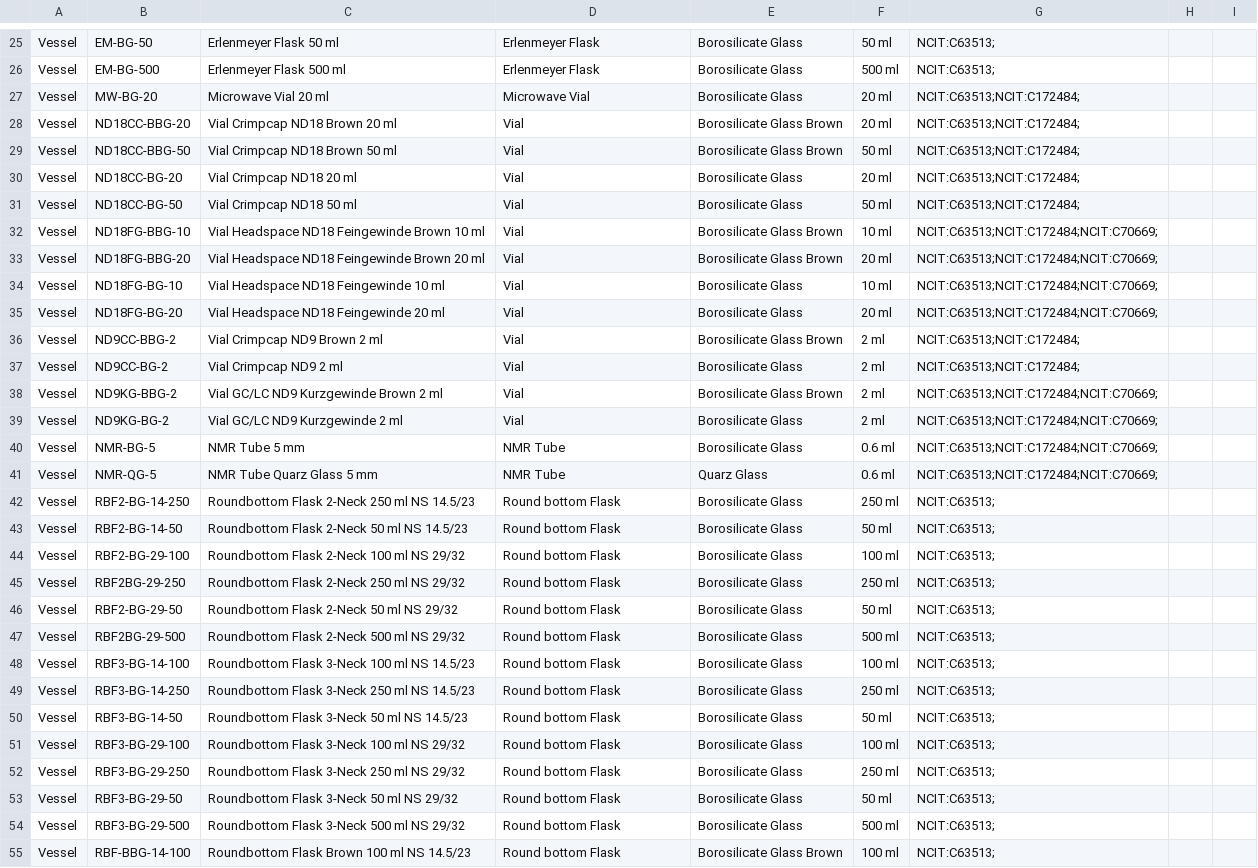
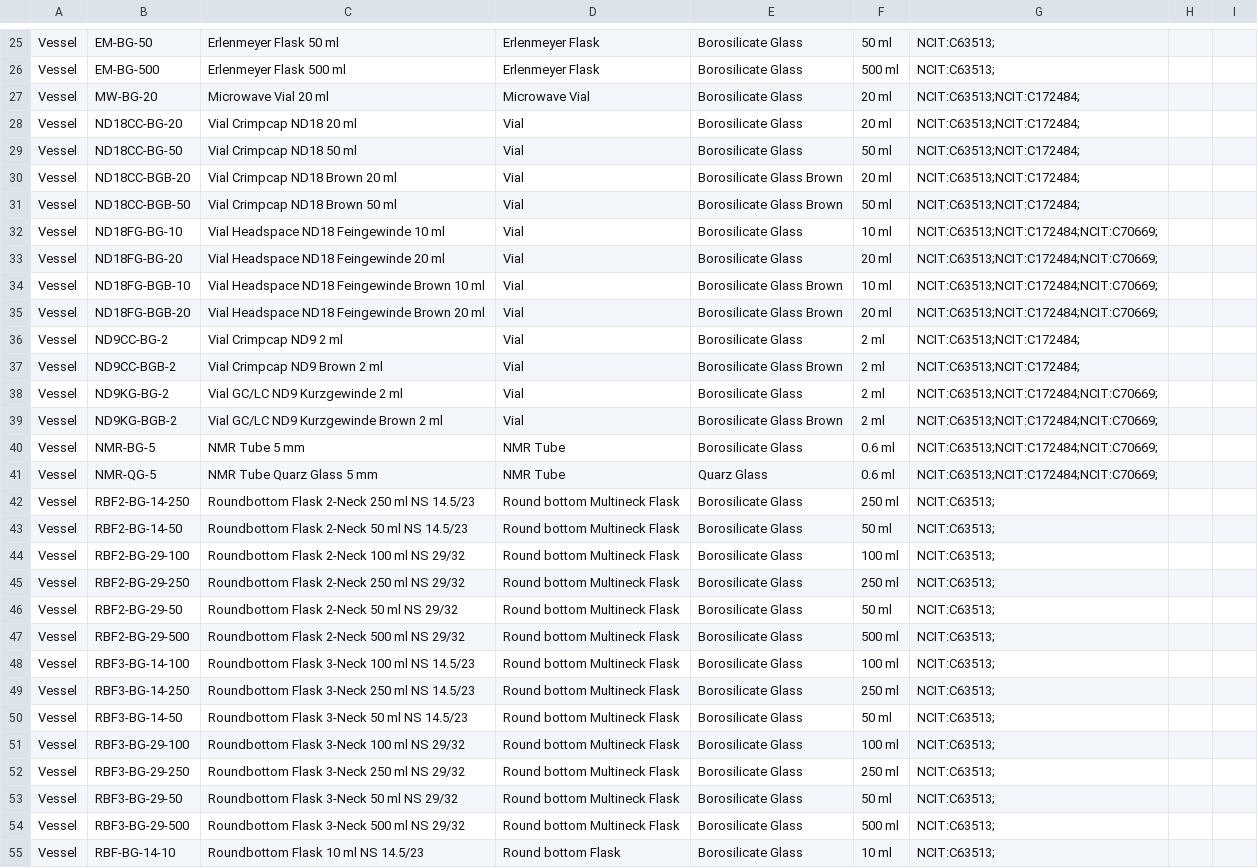
Before and after one commit to cbuggle/chemotion_ELN, a CSV file: data/reaction-process-editor/vessels/Vessels.csv, drawn as a sheet; only a part is shown, gaps mark what is left out; the shorter side is filled out with more unchanged rows; removed rows and columns are numbered as before the commit, all else as after; the diff covers the shown part only; the diff names each change by its address in the sheet, - before the commit and + after, or states it on an @@ line.

```diff
--- a/data/reaction-process-editor/vessels/Vessels.csv
+++ b/data/reaction-process-editor/vessels/Vessels.csv
-row 28: Vessel | ND18CC-BBG-20 | Vial Crimpcap ND18 Brown 20 ml | Vial | Borosilicate Glass Brown | 20 ml | NCIT:C63513;NCIT:C172484;
-row 29: Vessel | ND18CC-BBG-50 | Vial Crimpcap ND18 Brown 50 ml | Vial | Borosilicate Glass Brown | 50 ml | NCIT:C63513;NCIT:C172484;
-B30: ND18FG-BBG-10
+B30: ND18CC-BGB-20
-C30: Vial Headspace ND18 Feingewinde Brown 10 ml
+C30: Vial Crimpcap ND18 Brown 20 ml
-F30: 10 ml
+F30: 20 ml
-G30:G31: NCIT:C63513;NCIT:C172484;NCIT:C70669;
+G30:G31: NCIT:C63513;NCIT:C172484;
-B31: ND18FG-BBG-20
+B31: ND18CC-BGB-50
-C31: Vial Headspace ND18 Feingewinde Brown 20 ml
+C31: Vial Crimpcap ND18 Brown 50 ml
-F31: 20 ml
+F31: 50 ml
+row 34: Vessel | ND18FG-BGB-10 | Vial Headspace ND18 Feingewinde Brown 10 ml | Vial | Borosilicate Glass Brown | 10 ml | NCIT:C63513;NCIT:C172484;NCIT:C70669;
-B35: ND9CC-BBG-2
+B35: ND18FG-BGB-20
-C35: Vial Crimpcap ND9 Brown 2 ml
+C35: Vial Headspace ND18 Feingewinde Brown 20 ml
-F35: 2 ml
+F35: 20 ml
-G35: NCIT:C63513;NCIT:C172484;
+G35: NCIT:C63513;NCIT:C172484;NCIT:C70669;
-B37: ND9KG-BBG-2
+B37: ND9CC-BGB-2
-C37: Vial GC/LC ND9 Kurzgewinde Brown 2 ml
+C37: Vial Crimpcap ND9 Brown 2 ml
-G37: NCIT:C63513;NCIT:C172484;NCIT:C70669;
+G37: NCIT:C63513;NCIT:C172484;
+row 39: Vessel | ND9KG-BGB-2 | Vial GC/LC ND9 Kurzgewinde Brown 2 ml | Vial | Borosilicate Glass Brown | 2 ml | NCIT:C63513;NCIT:C172484;NCIT:C70669;
-D42:D54: Round bottom Flask
+D42:D54: Round bottom Multineck Flask
-B45: RBF2BG-29-250
+B45: RBF2-BG-29-250
-B47: RBF2BG-29-500
+B47: RBF2-BG-29-500
-row 55: Vessel | RBF-BBG-14-100 | Roundbottom Flask Brown 100 ml NS 14.5/23 | Round bottom Flask | Borosilicate Glass Brown | 100 ml | NCIT:C63513;
```
Also changed, not shown: 9 added rows, 8 removed rows and 14 edited cells elsewhere in this file, 20 other files.
